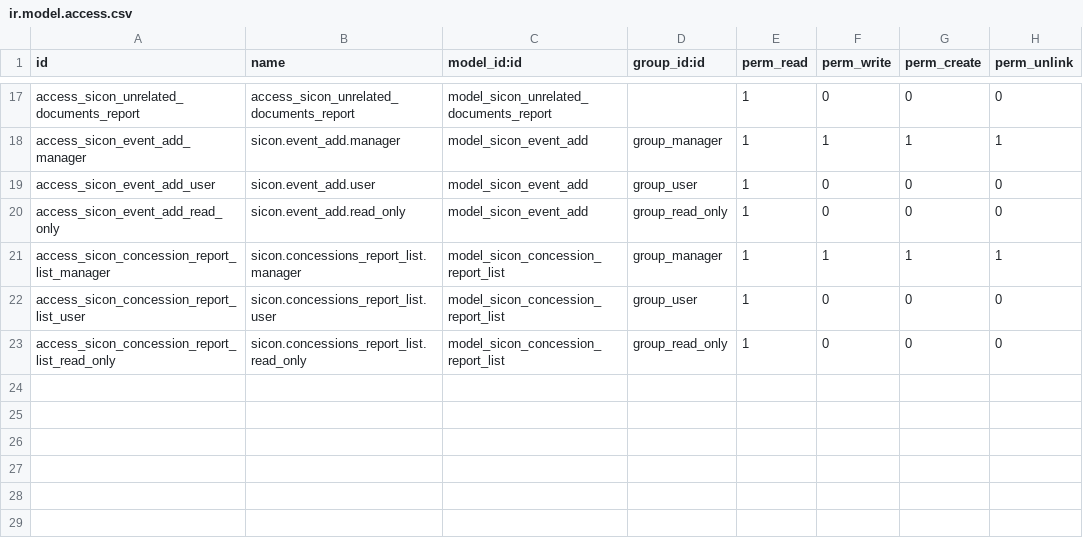
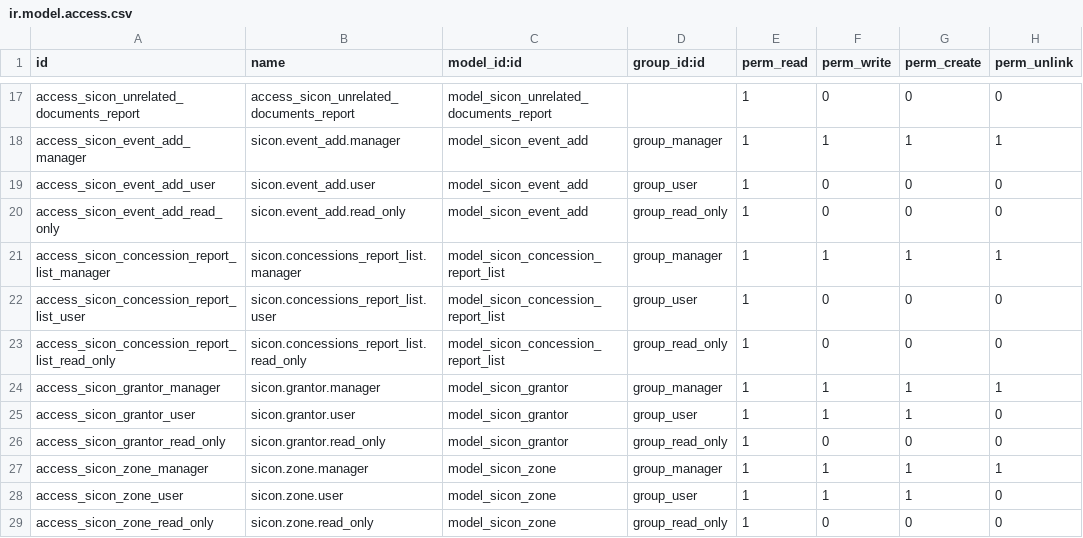
Before and after one commit to tmcrosario/odoo-sicon, a CSV file: sicon/security/ir.model.access.csv, drawn as a sheet; only a part is shown, gaps mark what is left out; the diff names each change by its address in the sheet, - before the commit and + after, or states it on an @@ line.

Commit message:
[ADD] New models and fields [IMP] Concession views #SGI-24 (#3)
* [ADD] New Grantor model and views

* [ADD] New geographical_location field to Concession

* [DEL] 'folder_file' and 'folder_filename' fields removed

* [FIX] Text decoration on event view

* [DEL] 'folder_file' and 'folder_filename' fields removed

* [ADD] New zone model

* [IMP] Smart buttons for location and additional information

* [FIX] Minor changes and styling fixes

* [IMP] Changes in wizard for adding events

* [IMP] Onchange function to blank extention_due_date

* [UPD] Security access to new models

* [UPD] es_AR translation

```diff
--- a/sicon/security/ir.model.access.csv
+++ b/sicon/security/ir.model.access.csv
+row 24: access_sicon_grantor_manager | sicon.grantor.manager | model_sicon_grantor | group_manager | 1 | 1 | 1 | 1
+row 25: access_sicon_grantor_user | sicon.grantor.user | model_sicon_grantor | group_user | 1 | 1 | 1 | 0
+row 26: access_sicon_grantor_read_only | sicon.grantor.read_only | model_sicon_grantor | group_read_only | 1 | 0 | 0 | 0
+row 27: access_sicon_zone_manager | sicon.zone.manager | model_sicon_zone | group_manager | 1 | 1 | 1 | 1
+row 28: access_sicon_zone_user | sicon.zone.user | model_sicon_zone | group_user | 1 | 1 | 1 | 0
+row 29: access_sicon_zone_read_only | sicon.zone.read_only | model_sicon_zone | group_read_only | 1 | 0 | 0 | 0
```
Also changed, not shown: 17 other files.
